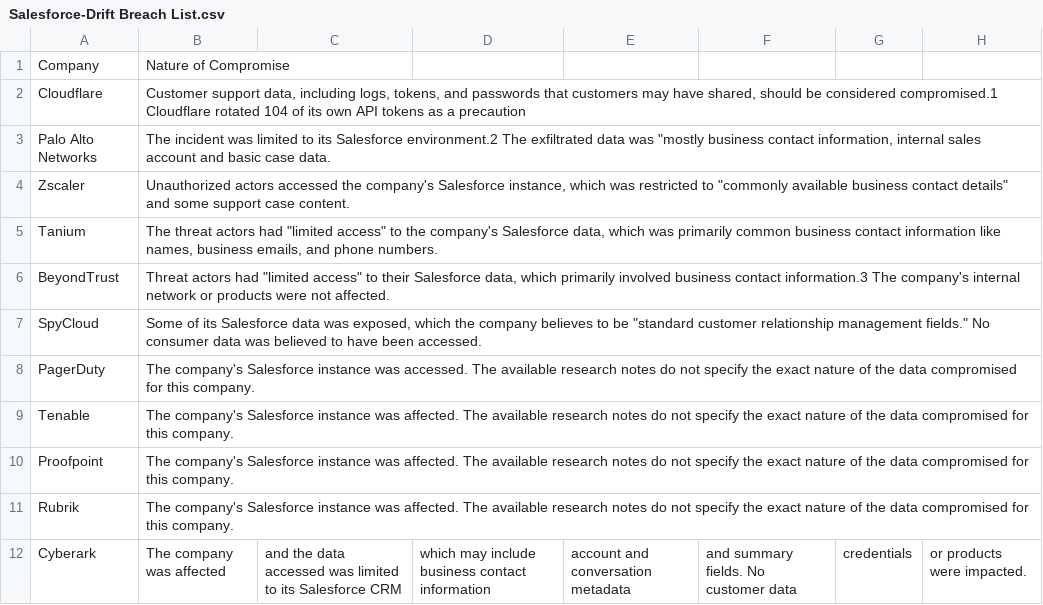
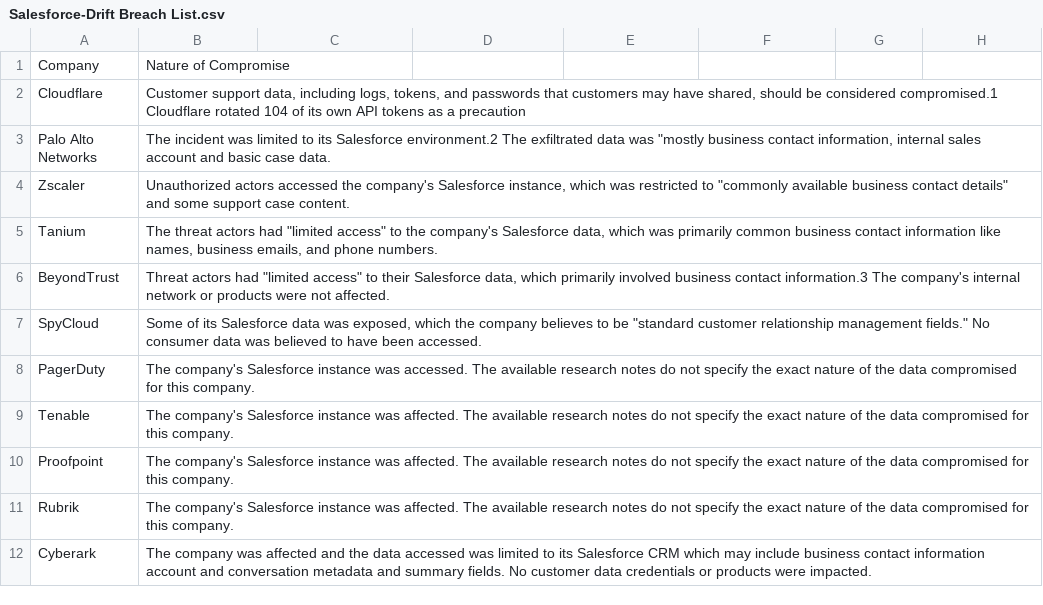
Before and after one commit to timothydeblock/Salesforce-Drift-Breach-List, a CSV file: Salesforce-Drift Breach List.csv, drawn as a sheet.

Commit message:
Update Salesforce-Drift Breach List.csv

```diff
--- a/Salesforce-Drift Breach List.csv
+++ b/Salesforce-Drift Breach List.csv
@@ -11,2 +11,2 @@ Proofpoint,The company's Salesforce instance was affected. The available researc
 Rubrik,The company's Salesforce instance was affected. The available research notes do not specify the exact nature of the data compromised for this company.
-Cyberark, The company was affected, and the data accessed was limited to its Salesforce CRM, which may include business contact information, account and conversation metadata, and summary fields. No customer data, credentials, or products were impacted.
+Cyberark, The company was affected and the data accessed was limited to its Salesforce CRM which may include business contact information account and conversation metadata and summary fields. No customer data credentials or products were impacted.
```
